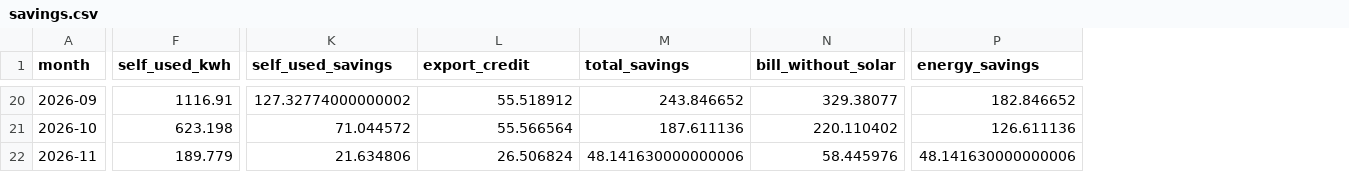
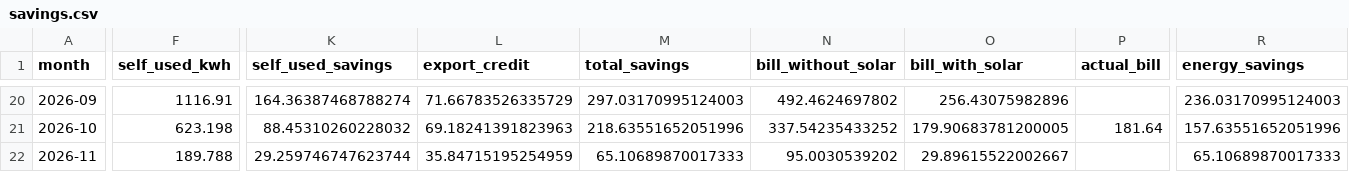
Before and after one commit to colinnickels-ui/colinnickels-ui.github.io, a CSV file: savings.csv, drawn as a sheet; only a part is shown, gaps mark what is left out; addresses are those after the commit; the diff covers the shown part only; the diff names each change by its address in the sheet, - before the commit and + after, or states it on an @@ line.

Commit message:
Update savings data (2026-10-26)

```diff
--- a/savings.csv
+++ b/savings.csv
+column O (bill_with_solar), rows 20-22: 256.43075982896 | 179.90683781200005 | 29.89615522002667
+column P (actual_bill), row 21: 181.64
-K20 (self_used_savings): 127.32774000000002
+K20 (self_used_savings): 164.36387468788274
-L20 (export_credit): 55.518912
+L20 (export_credit): 71.66783526335729
-M20 (total_savings): 243.846652
+M20 (total_savings): 297.03170995124003
-N20 (bill_without_solar): 329.38077
+N20 (bill_without_solar): 492.4624697802
-R20 (energy_savings): 182.846652
+R20 (energy_savings): 236.03170995124003
-K21 (self_used_savings): 71.044572
+K21 (self_used_savings): 88.45310260228032
-L21 (export_credit): 55.566564
+L21 (export_credit): 69.18241391823963
-M21 (total_savings): 187.611136
+M21 (total_savings): 218.63551652051996
-N21 (bill_without_solar): 220.110402
+N21 (bill_without_solar): 337.54235433252
-R21 (energy_savings): 126.611136
+R21 (energy_savings): 157.63551652051996
-F22 (self_used_kwh): 189.779
+F22 (self_used_kwh): 189.788
-K22 (self_used_savings): 21.634806
+K22 (self_used_savings): 29.259746747623744
-L22 (export_credit): 26.506824
+L22 (export_credit): 35.84715195254959
-M22 (total_savings): 48.141630000000006
+M22 (total_savings): 65.10689870017333
-N22 (bill_without_solar): 58.445976
+N22 (bill_without_solar): 95.0030539202
-R22 (energy_savings): 48.141630000000006
+R22 (energy_savings): 65.10689870017333
```
Also changed, not shown: 93 edited cells elsewhere in this file.
